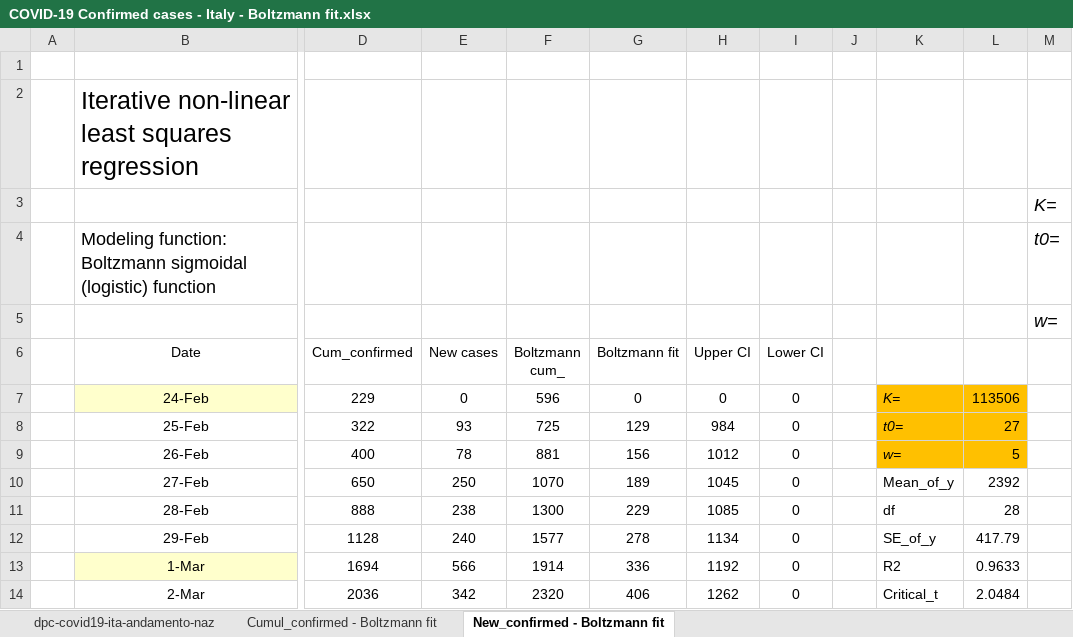
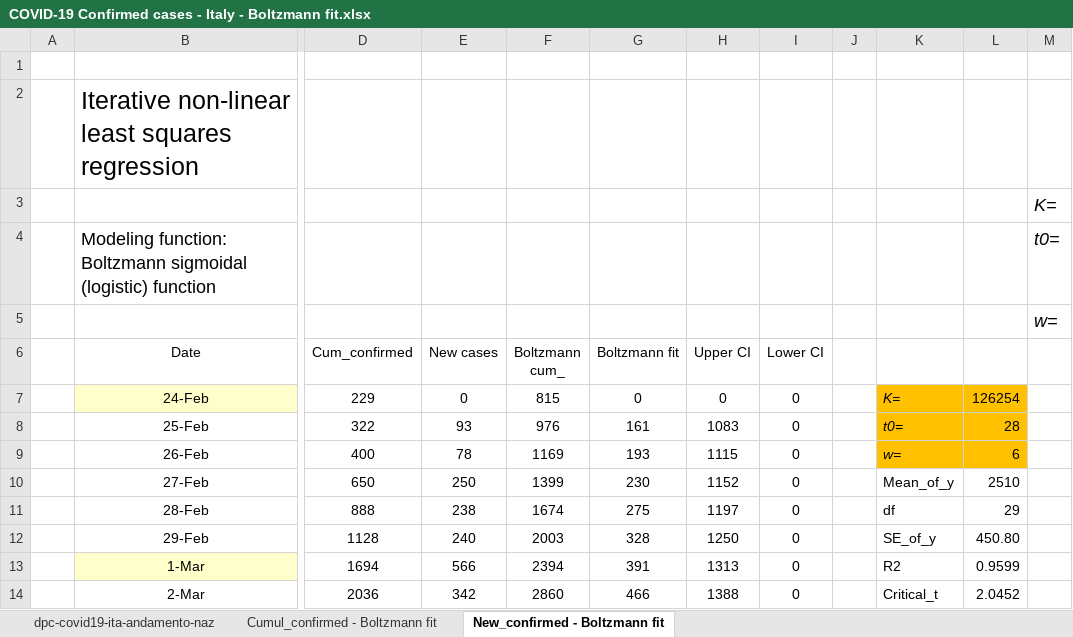
Before and after one commit to pfnali/Covid-19, an Excel workbook: COVID-19 Confirmed cases - Italy - Boltzmann fit.xlsx, sheet New_confirmed - Boltzmann fit, drawn as a sheet; only a part is shown, gaps mark what is left out; values as stored, in another font and other column widths than the file's, no borders; charts and pictures not drawn; the diff covers the shown part only; the diff names each change by its address in the sheet, - before the commit and + after, or states it on an @@ line.

```diff
--- a/COVID-19 Confirmed cases - Italy - Boltzmann fit.xlsx (sheet New_confirmed - Boltzmann fit)
+++ b/COVID-19 Confirmed cases - Italy - Boltzmann fit.xlsx (sheet New_confirmed - Boltzmann fit)
-F7 (Boltzmann cum_): 596
+F7 (Boltzmann cum_): 815
-L7: 113506
+L7: 126254
-F8 (Boltzmann cum_): 725
+F8 (Boltzmann cum_): 976
-G8 (Boltzmann fit): 129
+G8 (Boltzmann fit): 161
-H8 (Upper CI): 984
+H8 (Upper CI): 1083
-L8: 27
+L8: 28
-F9 (Boltzmann cum_): 881
+F9 (Boltzmann cum_): 1169
-G9 (Boltzmann fit): 156
+G9 (Boltzmann fit): 193
-H9 (Upper CI): 1012
+H9 (Upper CI): 1115
-L9: 5
+L9: 6
-F10 (Boltzmann cum_): 1070
+F10 (Boltzmann cum_): 1399
-G10 (Boltzmann fit): 189
+G10 (Boltzmann fit): 230
-H10 (Upper CI): 1045
+H10 (Upper CI): 1152
-L10: 2392
+L10: 2510
-F11 (Boltzmann cum_): 1300
+F11 (Boltzmann cum_): 1674
-G11 (Boltzmann fit): 229
+G11 (Boltzmann fit): 275
-H11 (Upper CI): 1085
+H11 (Upper CI): 1197
-L11: 28
+L11: 29
-F12 (Boltzmann cum_): 1577
+F12 (Boltzmann cum_): 2003
-G12 (Boltzmann fit): 278
+G12 (Boltzmann fit): 328
-H12 (Upper CI): 1134
+H12 (Upper CI): 1250
-L12: 417.79
+L12: 450.80
-F13 (Boltzmann cum_): 1914
+F13 (Boltzmann cum_): 2394
-G13 (Boltzmann fit): 336
+G13 (Boltzmann fit): 391
-H13 (Upper CI): 1192
+H13 (Upper CI): 1313
-L13: 0.9633
+L13: 0.9599
-F14 (Boltzmann cum_): 2320
+F14 (Boltzmann cum_): 2860
-G14 (Boltzmann fit): 406
+G14 (Boltzmann fit): 466
-H14 (Upper CI): 1262
+H14 (Upper CI): 1388
-L14: 2.0484
+L14: 2.0452
```
Also changed, not shown: 151 edited cells elsewhere in this sheet, sheet Cumul_confirmed - Boltzmann fit, sheet dpc-covid19-ita-andamento-naz, charts or pictures, COVID-19 Confirmed cases - Italy - Gompertz fit.xlsx, COVID-19 deaths - Italy - Boltzmann fit.xlsx, 1 other file.
